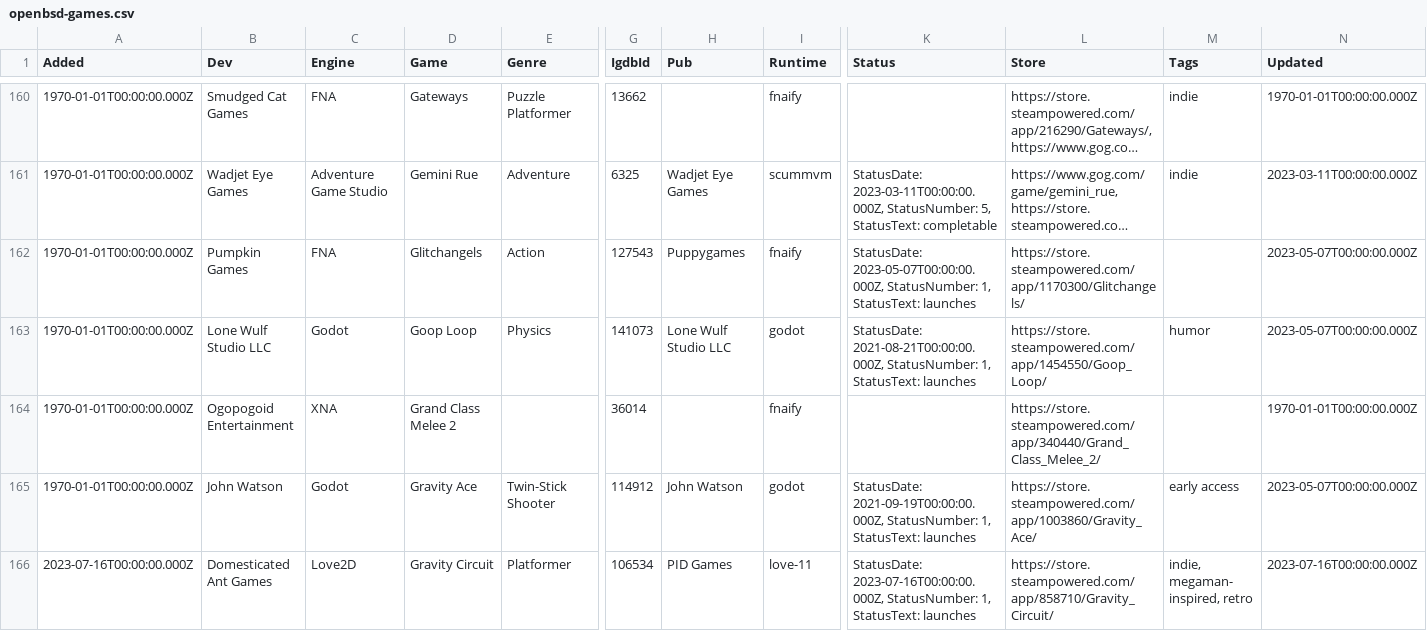
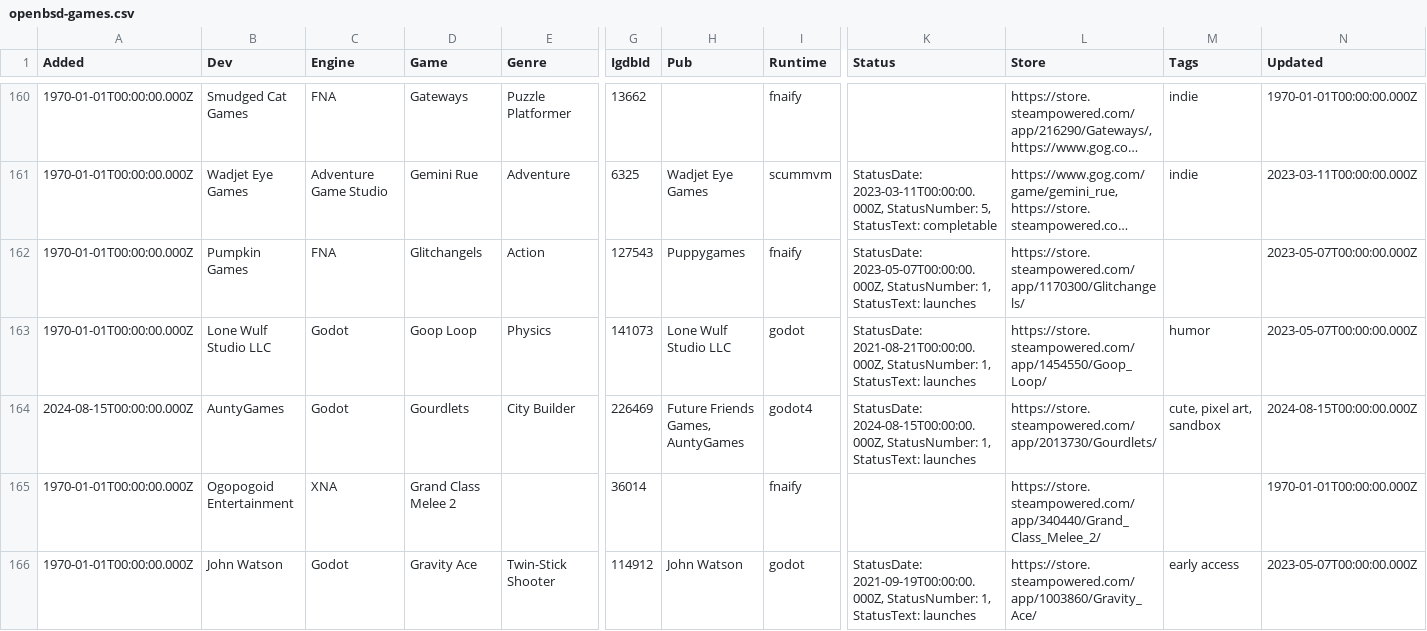
Before and after one commit to playonbsd/OpenBSD-Games-Database, a CSV file: openbsd-games.csv, drawn as a sheet; only a part is shown, gaps mark what is left out; the shorter side is filled out with more unchanged rows; long unchanged cells end in …; rows hold the shown columns only; the diff names each change by its address in the sheet, - before the commit and + after, or states it on an @@ line.

Commit message:
add Gourdlets

```diff
--- a/openbsd-games.csv
+++ b/openbsd-games.csv
+row 164: 2024-08-15T00:00:00.000Z | AuntyGames | Godot | Gourdlets | City Builder | 226469 | Future Friends Games, AuntyGames | godot4 | StatusDate: 2024-08-15T00:00:00.000Z, StatusNumber: 1, StatusText: launches | https://store.steampowered.com/app/2013730/Gourdlets/ | cute, pixel art, sandbox | 2024-08-15T00:00:00.000Z
```
Also changed, not shown: 5 other files.
